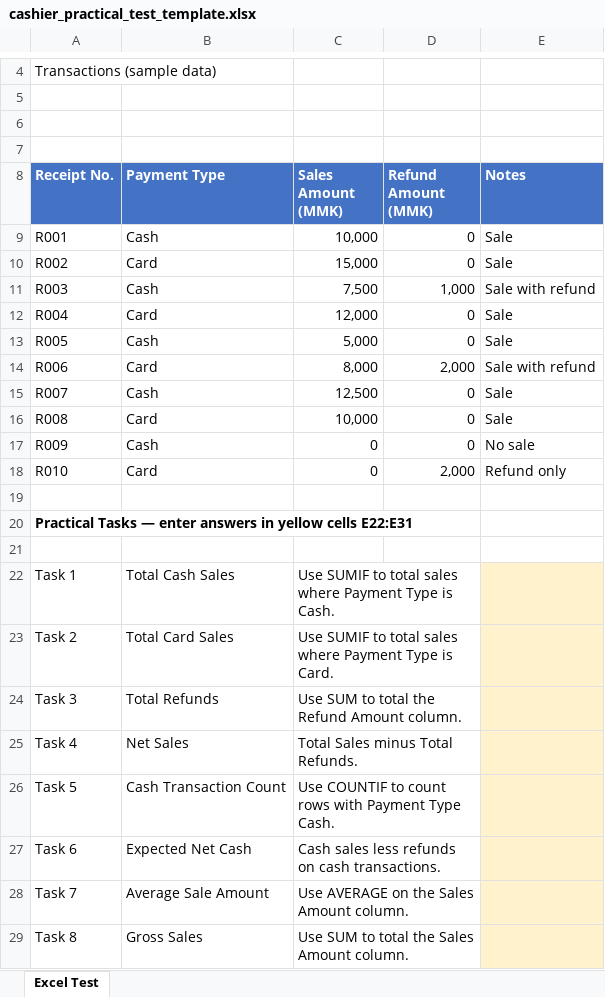
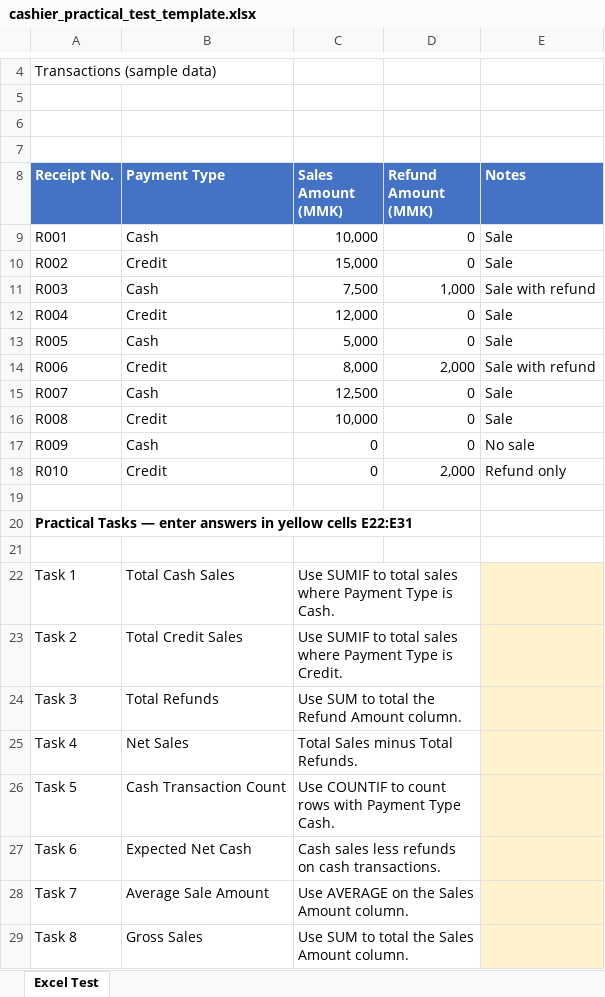
Before and after one commit to aungkyawzinacca-beep/cashier-test, an Excel workbook: cashier_practical_test_template.xlsx, sheet Excel Test, drawn as a sheet; only a part is shown, gaps mark what is left out; values as stored, in another font and other column widths than the file's, no borders; the diff names each change by its address in the sheet, - before the commit and + after, or states it on an @@ line.

Commit message:
Add files via upload

```diff
--- a/cashier_practical_test_template.xlsx (sheet Excel Test)
+++ b/cashier_practical_test_template.xlsx (sheet Excel Test)
-B10 (Payment Type): Card
+B10 (Payment Type): Credit
-B12 (Payment Type): Card
+B12 (Payment Type): Credit
-B14 (Payment Type): Card
+B14 (Payment Type): Credit
-B16 (Payment Type): Card
+B16 (Payment Type): Credit
-B18 (Payment Type): Card
+B18 (Payment Type): Credit
-B23 (Payment Type): Total Card Sales
+B23 (Payment Type): Total Credit Sales
-C23 (Sales Amount (MMK)): …Type is Card.
+C23 (Sales Amount (MMK)): …Type is Credit.
```
